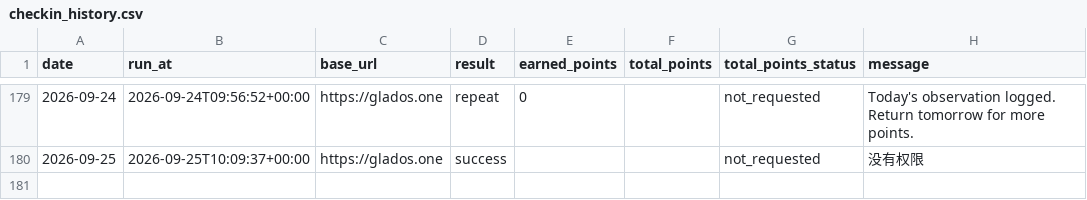
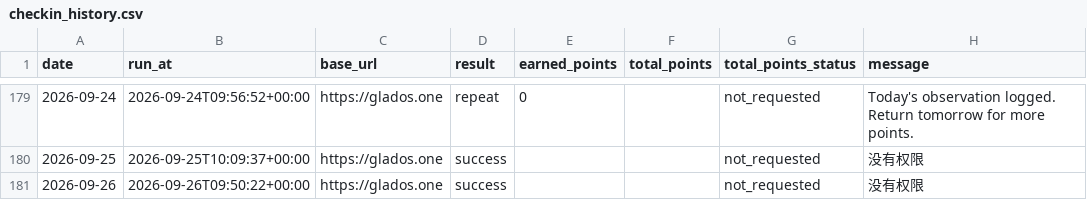
Before and after one commit to Lizz-githu/checkin_glados, a CSV file: data/checkin_history.csv, drawn as a sheet; only a part is shown, gaps mark what is left out; the diff names each change by its address in the sheet, - before the commit and + after, or states it on an @@ line.

```diff
--- a/data/checkin_history.csv
+++ b/data/checkin_history.csv
+row 181: 2026-09-26 | 2026-09-26T09:50:22+00:00 | https://glados.one | success |  |  | not_requested | 没有权限
```
